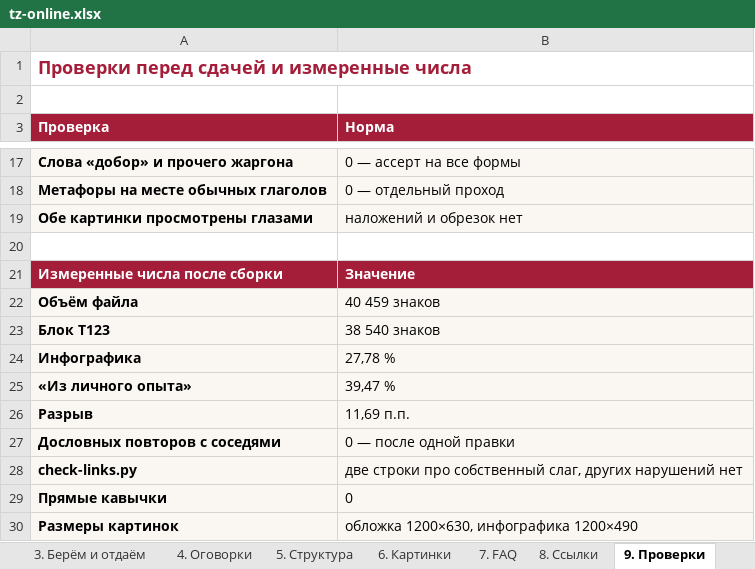
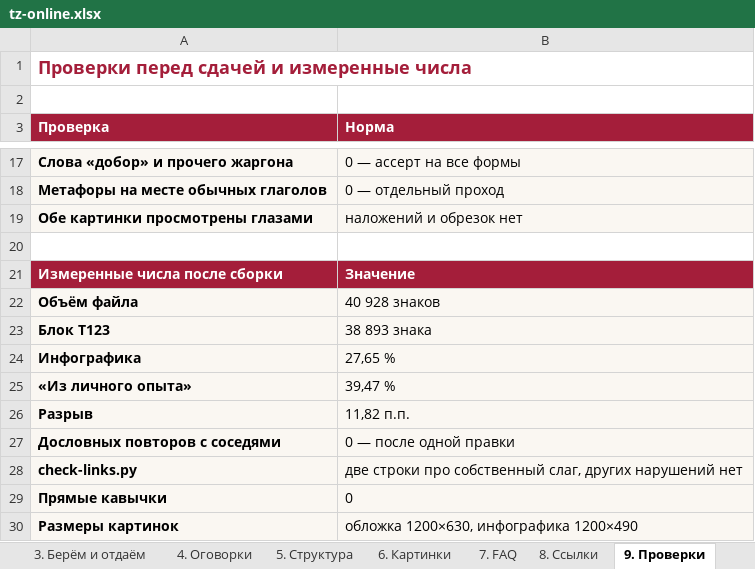
Before and after one commit to juliakitaiskaya-cmd/Kitai-Shool, an Excel workbook: content/tz-online.xlsx, sheet 9. Проверки, drawn as a sheet; only a part is shown, gaps mark what is left out; values as stored, in another font and other column widths than the file's, no borders; the diff names each change by its address in the sheet, - before the commit and + after, or states it on an @@ line.

```diff
--- a/content/tz-online.xlsx (sheet 9. Проверки)
+++ b/content/tz-online.xlsx (sheet 9. Проверки)
-B22 (Норма): 40 459 знаков
+B22 (Норма): 40 928 знаков
-B23 (Норма): 38 540 знаков
+B23 (Норма): 38 893 знака
-B24 (Норма): 27,78 %
+B24 (Норма): 27,65 %
-B26 (Норма): 11,69 п.п.
+B26 (Норма): 11,82 п.п.
```
Also changed, not shown: 5 other files.
